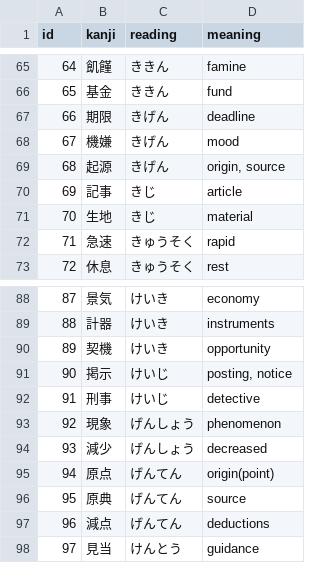
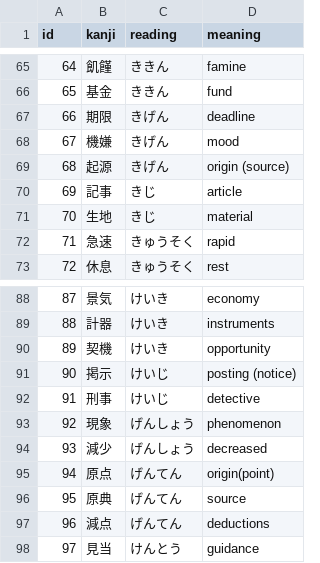
Before and after one commit to Myrtenast3r/Kanji-Practice-App, a CSV file: Assets/StreamingAssets/kanjilist.csv, drawn as a sheet; only a part is shown, gaps mark what is left out; the diff covers the shown part only.

```diff
--- a/Assets/StreamingAssets/kanjilist.csv
+++ b/Assets/StreamingAssets/kanjilist.csv
@@ -68,3 +68,3 @@ id,kanji,reading,meaning
 67,機嫌,きげん,mood
-68,起源,きげん,"origin, source"
+68,起源,きげん,origin (source)
 69,記事,きじ,article
@@ -90,3 +90,3 @@ id,kanji,reading,meaning
 89,契機,けいき,opportunity
-90,掲示,けいじ,"posting, notice"
+90,掲示,けいじ,posting (notice)
 91,刑事,けいじ,detective
```
Also changed, not shown: 48 added rows and 1 edited cell elsewhere in this file, 1 other file.
